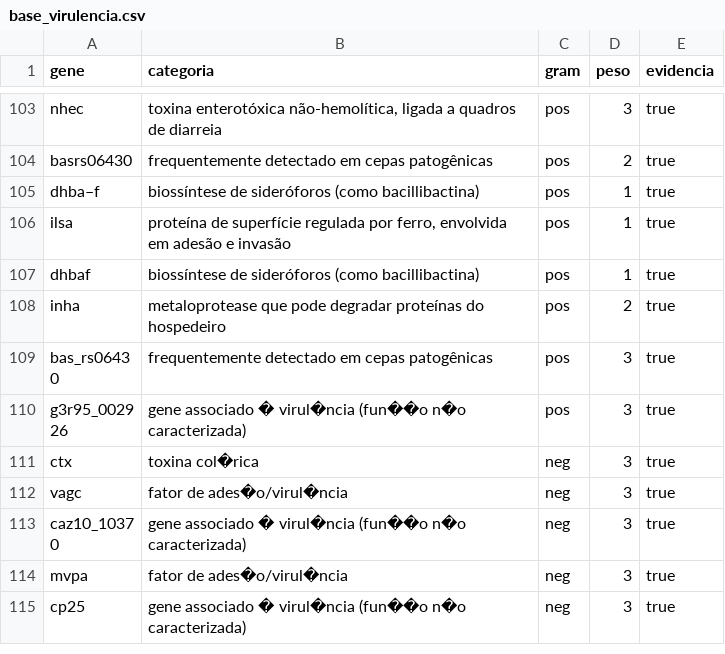
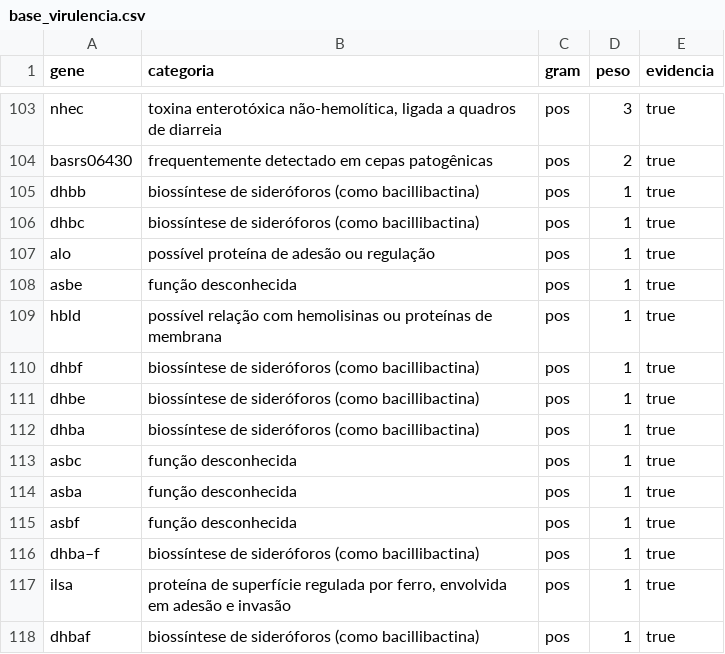
Before and after one commit to vicmarin789/VirulenceProfile, a CSV file: base_virulencia.csv, drawn as a sheet; only a part is shown, gaps mark what is left out; the shorter side is filled out with more unchanged rows; the diff names each change by its address in the sheet, - before the commit and + after, or states it on an @@ line.

Commit message:
Add files via upload

```diff
--- a/base_virulencia.csv
+++ b/base_virulencia.csv
+row 105: dhbb | biossíntese de sideróforos (como bacillibactina) | pos | 1 | true
+row 106: dhbc | biossíntese de sideróforos (como bacillibactina) | pos | 1 | true
+row 107: alo | possível proteína de adesão ou regulação | pos | 1 | true
+row 108: asbe | função desconhecida | pos | 1 | true
+row 109: hbld | possível relação com hemolisinas ou proteínas de membrana | pos | 1 | true
+row 110: dhbf | biossíntese de sideróforos (como bacillibactina) | pos | 1 | true
+row 111: dhbe | biossíntese de sideróforos (como bacillibactina) | pos | 1 | true
+row 112: dhba | biossíntese de sideróforos (como bacillibactina) | pos | 1 | true
+row 113: asbc | função desconhecida | pos | 1 | true
+row 114: asba | função desconhecida | pos | 1 | true
+row 115: asbf | função desconhecida | pos | 1 | true
```
